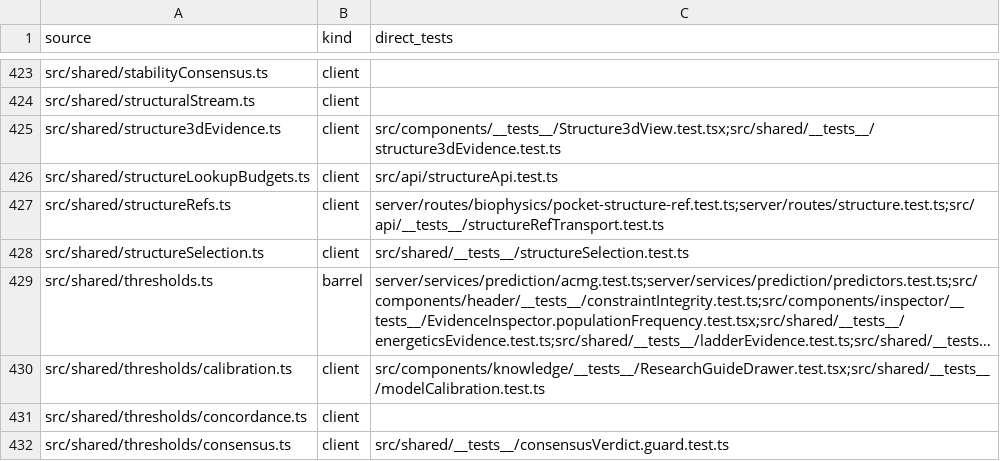
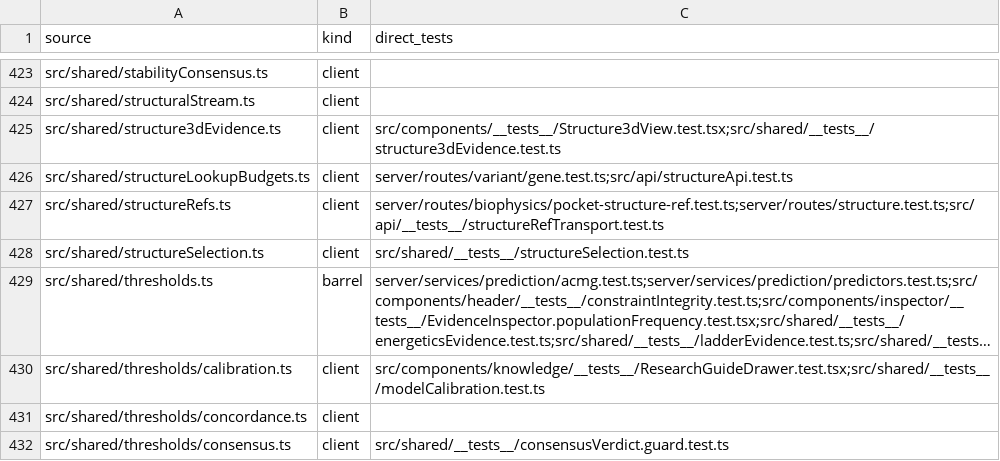
Before and after one commit to Huthaifa-HajAhmad/Missense-Structural-Explorer, a CSV file: doc/code-map/test-map-src.csv, drawn as a sheet; only a part is shown, gaps mark what is left out; long unchanged cells end in ….

```diff
--- a/doc/code-map/test-map-src.csv
+++ b/doc/code-map/test-map-src.csv
@@ -425,3 +425,3 @@ src/shared/structuralStream.ts,client,
 src/shared/structure3dEvidence.ts,client,src/components/__tests__/Structure3dView.test.tsx;src/shared/__tests__/structure3dEvidence.test.ts
-src/shared/structureLookupBudgets.ts,client,src/api/structureApi.test.ts
+src/shared/structureLookupBudgets.ts,client,server/routes/variant/gene.test.ts;src/api/structureApi.test.ts
 src/shared/structureRefs.ts,client,server/routes/biophysics/pocket-structure-ref.test.ts;server/routes/structure.test.ts;src/api/__tests__/structureRefTransport.test.ts
```
Also changed, not shown: doc/code-map/test-map-server.csv.
